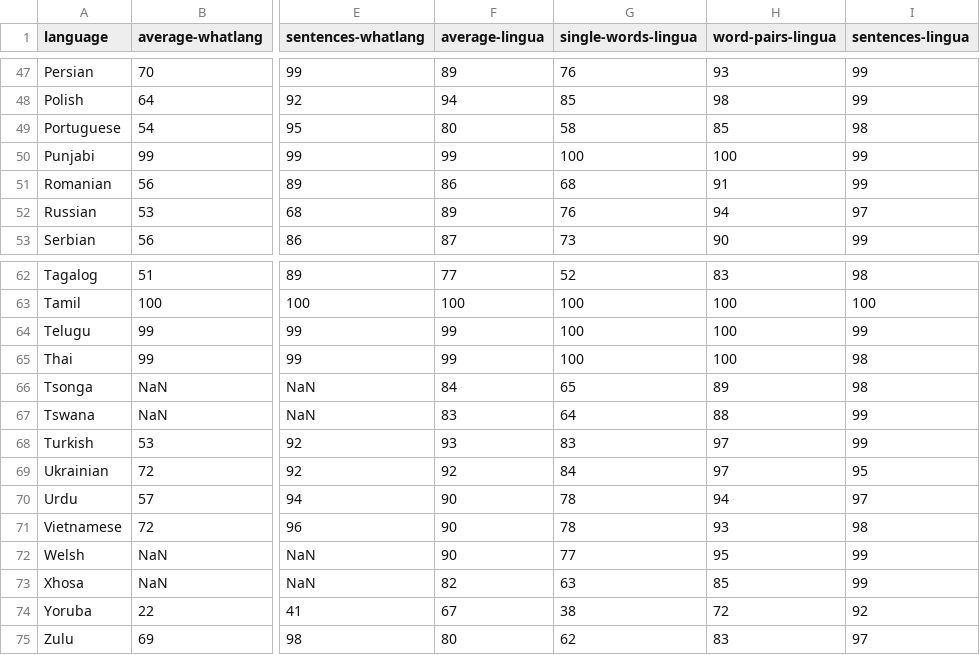
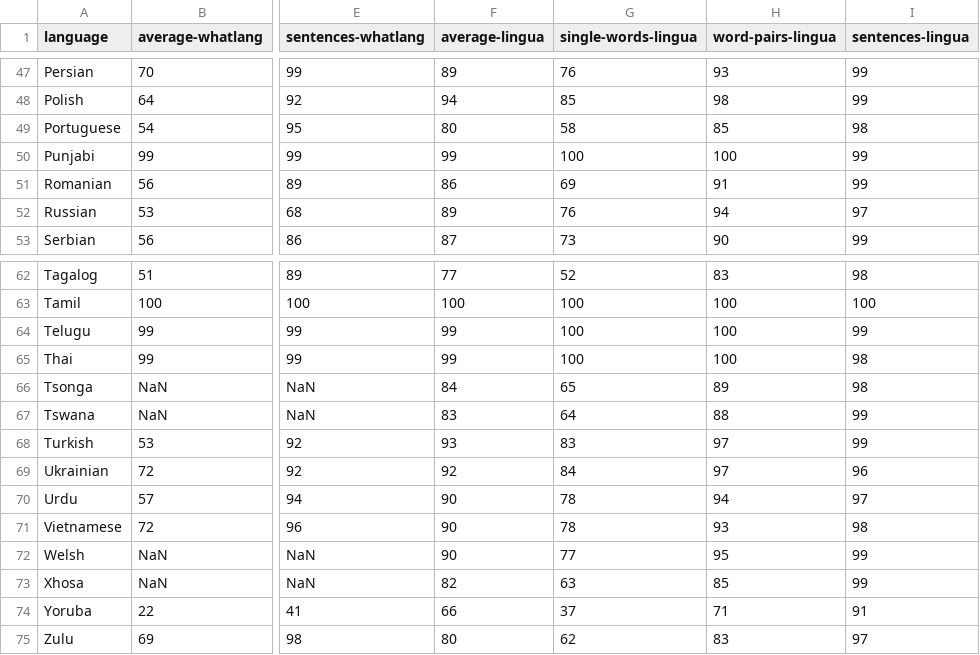
Before and after one commit to pemistahl/lingua-rs, a CSV file: accuracy-reports/aggregated-accuracy-values.csv, drawn as a sheet; only a part is shown, gaps mark what is left out; the diff names each change by its address in the sheet, - before the commit and + after, or states it on an @@ line.

```diff
--- a/accuracy-reports/aggregated-accuracy-values.csv
+++ b/accuracy-reports/aggregated-accuracy-values.csv
-G51 (single-words-lingua): 68
+G51 (single-words-lingua): 69
-I69 (sentences-lingua): 95
+I69 (sentences-lingua): 96
-F74 (average-lingua): 67
+F74 (average-lingua): 66
-G74 (single-words-lingua): 38
+G74 (single-words-lingua): 37
-H74 (word-pairs-lingua): 72
+H74 (word-pairs-lingua): 71
-I74 (sentences-lingua): 92
+I74 (sentences-lingua): 91
```
Also changed, not shown: 23 other files.
